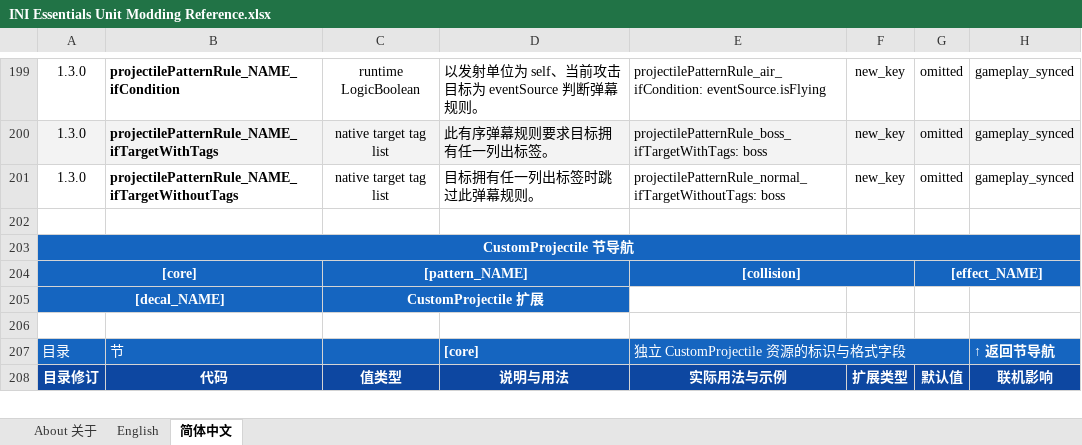
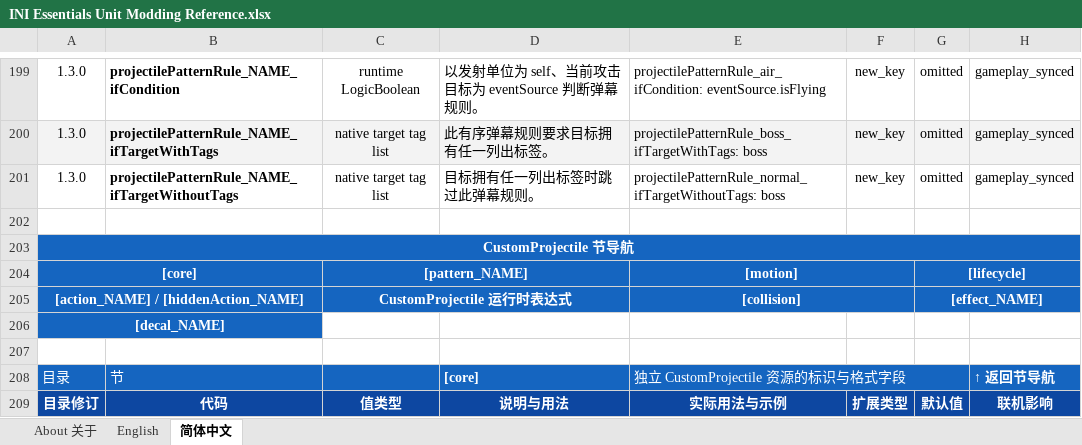
Before and after one commit to DXENDBucket/Rusted-Fabric-Loader, an Excel workbook: official-mods/ini-essentials/docs/INI Essentials Unit Modding Reference.xlsx, sheet 简体中文, drawn as a sheet; only a part is shown, gaps mark what is left out; values as stored, in another font and other column widths than the file's, no borders; charts and pictures not drawn; removed rows and columns are numbered as before the commit, all else as after; the diff covers the shown part only; the diff names each change by its address in the sheet, - before the commit and + after, or states it on an @@ line.

Commit message:
Clarify CustomProjectile reference sections

```diff
--- a/official-mods/ini-essentials/docs/INI Essentials Unit Modding Reference.xlsx (sheet 简体中文)
+++ b/official-mods/ini-essentials/docs/INI Essentials Unit Modding Reference.xlsx (sheet 简体中文)
-E204: [collision]
+E204: [motion]
-G204: [effect_NAME]
+G204: [lifecycle]
+row 205: [action_NAME] / [hiddenAction_NAME] |  | CustomProjectile 运行时表达式 |  | [collision] |  | [effect_NAME]
-C206: CustomProjectile 扩展
+C206: (empty)
-C206:D206 fill: #1565C0
+C206:D206 fill: none
-C205:D205 merged
```
Also changed, not shown: 11 added rows, 2 removed rows and 24 moved rows elsewhere in this sheet, sheet English, charts or pictures, 4 other files.
